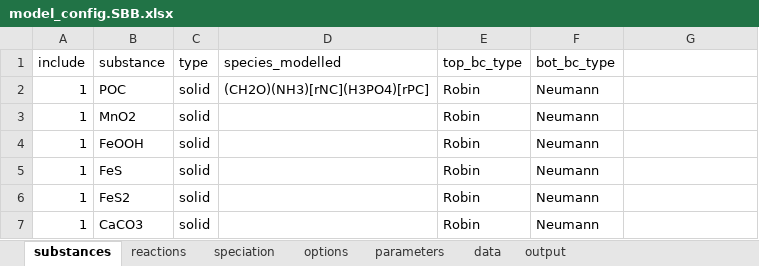
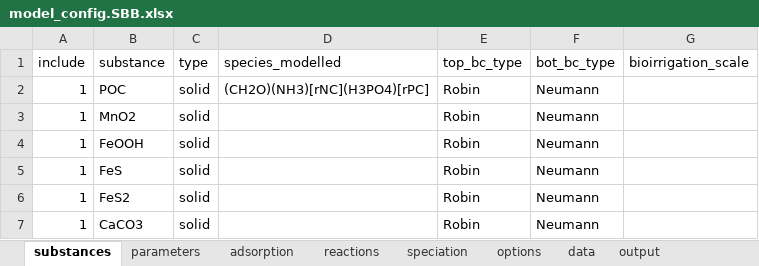
Before and after one commit to JianghuiDu/SedTrace.jl, an Excel workbook: examples/SBB/model_config.SBB.xlsx, sheet substances, drawn as a sheet; only a part is shown; values as stored, in another font and other column widths than the file's, no borders; the diff names each change by its address in the sheet, - before the commit and + after, or states it on an @@ line.

```diff
--- a/examples/SBB/model_config.SBB.xlsx (sheet substances)
+++ b/examples/SBB/model_config.SBB.xlsx (sheet substances)
+sheet tab: adsorption
@@ sheet tab order changed: substances | parameters | adsorption | reactions | speciation | options | data | output @@
-G1: (empty)
+G1: bioirrigation_scale
```
Also changed, not shown: sheet parameters, sheet reactions, sheet output, examples/SBB/model_config.SBB_parameter_template.xlsx, 55 other files.
